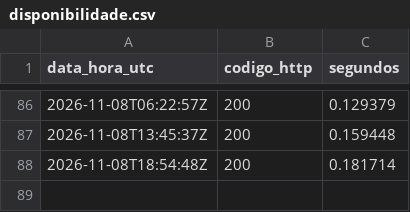
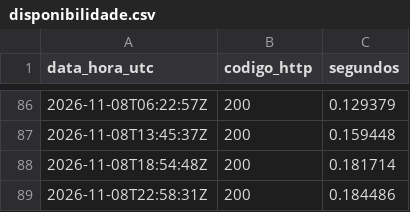
Before and after one commit to saeliga/uti, a CSV file: disponibilidade.csv, drawn as a sheet; only a part is shown, gaps mark what is left out.

```diff
--- a/disponibilidade.csv
+++ b/disponibilidade.csv
@@ -88 +88,2 @@ data_hora_utc,codigo_http,segundos
 2026-11-08T18:54:48Z,200,0.181714
+2026-11-08T22:58:31Z,200,0.184486
```
